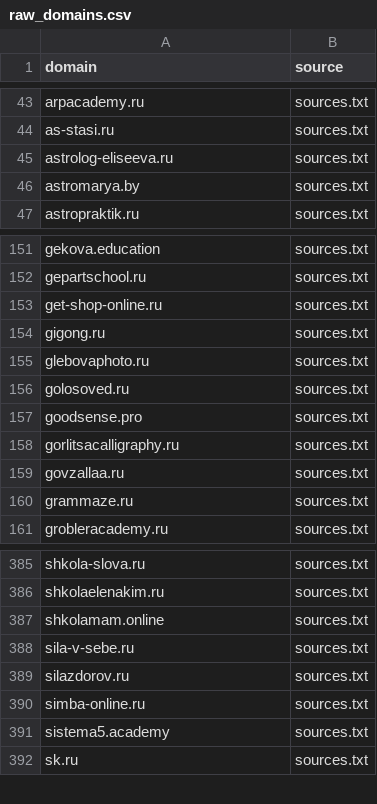
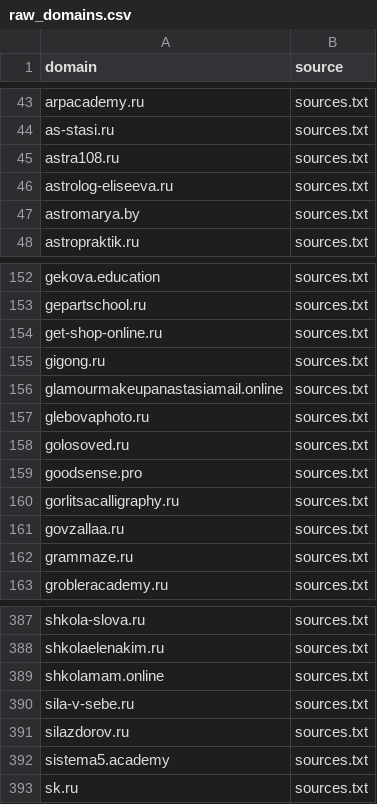
Before and after one commit to xlollypop22/rf-online-schools-registry., a CSV file: data/raw_domains.csv, drawn as a sheet; only a part is shown, gaps mark what is left out; removed rows and columns are numbered as before the commit, all else as after; the diff names each change by its address in the sheet, - before the commit and + after, or states it on an @@ line.

```diff
--- a/data/raw_domains.csv
+++ b/data/raw_domains.csv
+row 45: astra108.ru | sources.txt
+row 156: glamourmakeupanastasiamail.online | sources.txt
-row 390: simba-online.ru | sources.txt
```
Also changed, not shown: data/registry_enriched.csv, data/registry_final.csv.
